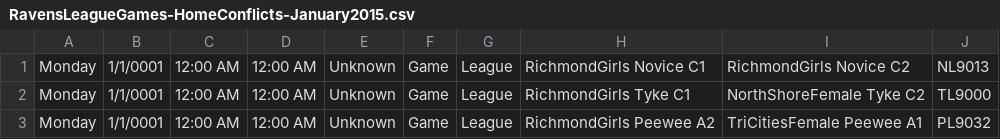
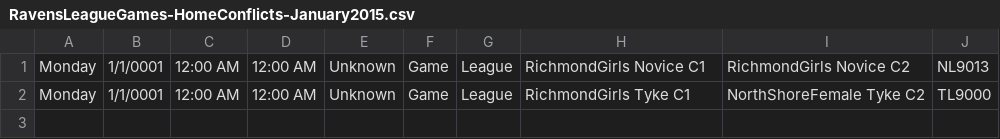
Before and after one commit to hiptopjones/RavensSchedules, a CSV file: Games/RavensLeagueGames-HomeConflicts-January2015.csv, drawn as a sheet.

```diff
--- a/Games/RavensLeagueGames-HomeConflicts-January2015.csv
+++ b/Games/RavensLeagueGames-HomeConflicts-January2015.csv
@@ -2,2 +2 @@ Monday,1/1/0001,12:00 AM,12:00 AM,Unknown,Game,League,RichmondGirls Novice C1,Ri
 Monday,1/1/0001,12:00 AM,12:00 AM,Unknown,Game,League,RichmondGirls Tyke C1,NorthShoreFemale Tyke C2,TL9000
-Monday,1/1/0001,12:00 AM,12:00 AM,Unknown,Game,League,RichmondGirls Peewee A2,TriCitiesFemale Peewee A1,PL9032
```
Also changed, not shown: Weekly/RavensWeeklySchedule-20150112.csv.
